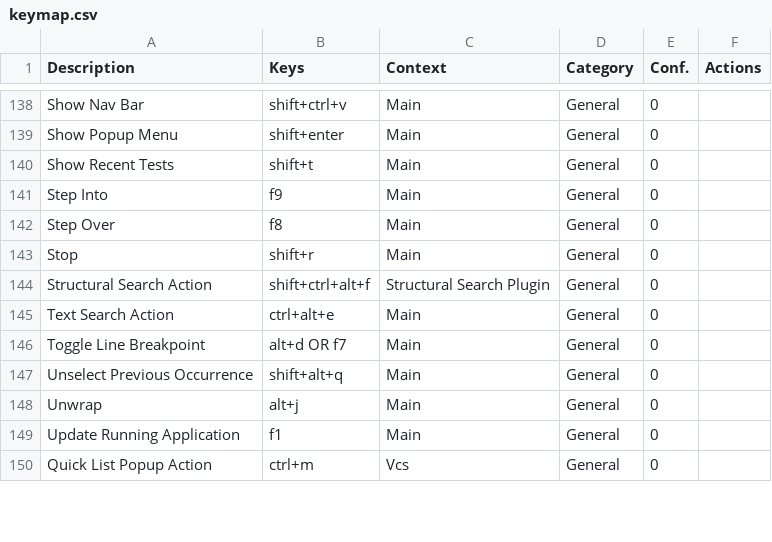
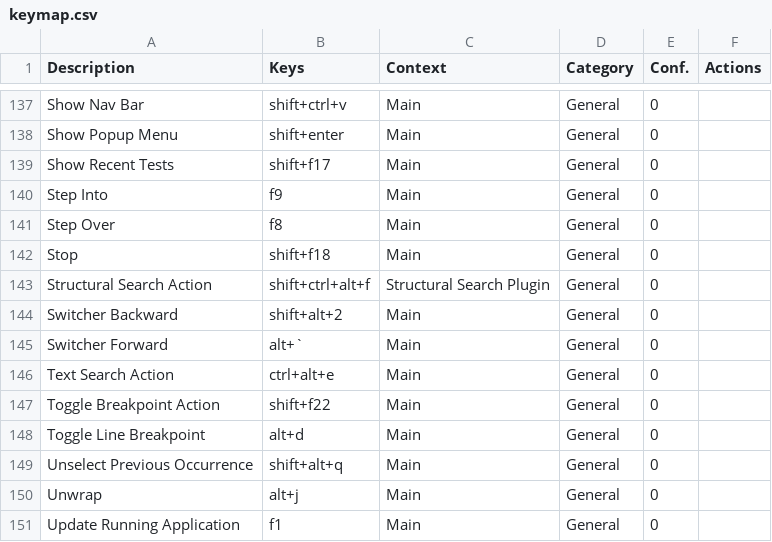
Before and after one commit to CoDen256/zmk, a CSV file: shortcuts/keymap.csv, drawn as a sheet; only a part is shown, gaps mark what is left out; the shorter side is filled out with more unchanged rows; the diff covers the shown part only.

```diff
--- a/shortcuts/keymap.csv
+++ b/shortcuts/keymap.csv
@@ -139,9 +138,12 @@
 "Show Popup Menu","shift+enter","Main","General","0",""
-"Show Recent Tests","shift+t","Main","General","0",""
+"Show Recent Tests","shift+f17","Main","General","0",""
 "Step Into","f9","Main","General","0",""
 "Step Over","f8","Main","General","0",""
-"Stop","shift+r","Main","General","0",""
+"Stop","shift+f18","Main","General","0",""
 "Structural Search Action","shift+ctrl+alt+f","Structural Search Plugin","General","0",""
+"Switcher Backward","shift+alt+2","Main","General","0",""
+"Switcher Forward","alt+`","Main","General","0",""
 "Text Search Action","ctrl+alt+e","Main","General","0",""
-"Toggle Line Breakpoint","alt+d OR f7","Main","General","0",""
+"Toggle Breakpoint Action","shift+f22","Main","General","0",""
+"Toggle Line Breakpoint","alt+d","Main","General","0",""
 "Unselect Previous Occurrence","shift+alt+q","Main","General","0",""
```
Also changed, not shown: 1 added row, 2 removed rows and 27 edited cells elsewhere in this file, 6 other files.
